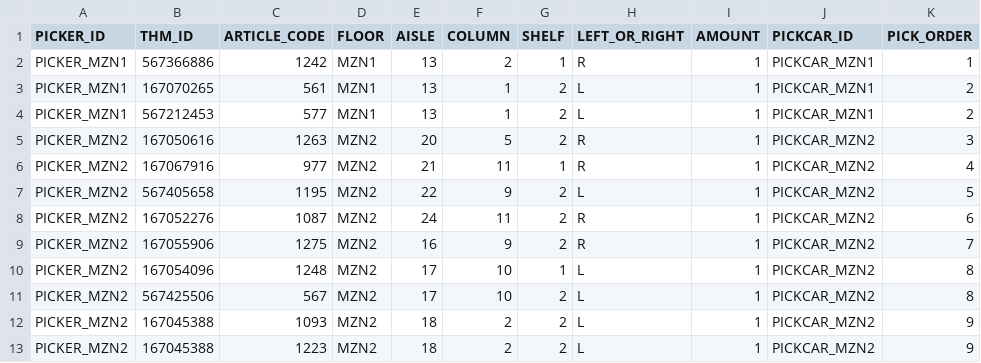
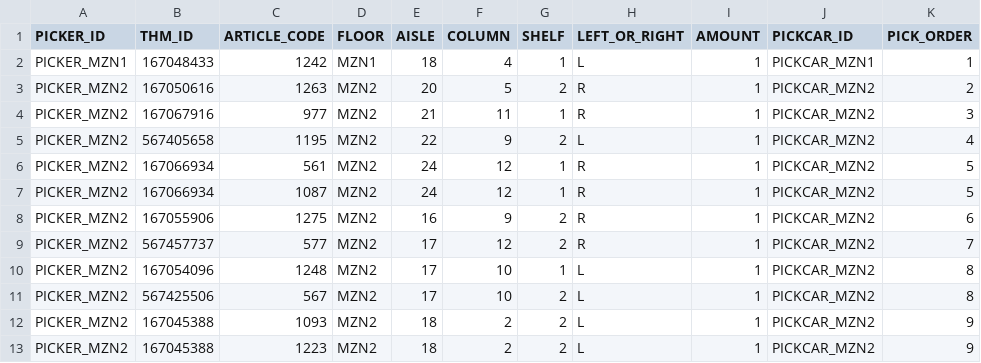
Before and after one commit to oguzalpcakmak/PickingOptimization, a CSV file: ThreeFloorPickData.csv, drawn as a sheet.

Commit message:
Add distance matrices; update pick data and model
Add precomputed distance matrix CSVs (MZN1_DistanceMatrix.csv, MZN1_FullGridDistanceMatrix.csv, DistanceMatrixTest.csv) to support routing/picking calculations. Update ThreeFloorAlternatives.csv and ThreeFloorPickData.csv to reflect revised pick/alternative data. Modify gurobi_pick_model.py to accommodate the new distance data and related input changes.

```diff
--- a/ThreeFloorPickData.csv
+++ b/ThreeFloorPickData.csv
@@ -1,10 +1,10 @@
 PICKER_ID,THM_ID,ARTICLE_CODE,FLOOR,AISLE,COLUMN,SHELF,LEFT_OR_RIGHT,AMOUNT,PICKCAR_ID,PICK_ORDER
-PICKER_MZN1,567366886,1242,MZN1,13,2,1,R,1,PICKCAR_MZN1,1
-PICKER_MZN1,167070265,561,MZN1,13,1,2,L,1,PICKCAR_MZN1,2
-PICKER_MZN1,567212453,577,MZN1,13,1,2,L,1,PICKCAR_MZN1,2
-PICKER_MZN2,167050616,1263,MZN2,20,5,2,R,1,PICKCAR_MZN2,3
-PICKER_MZN2,167067916,977,MZN2,21,11,1,R,1,PICKCAR_MZN2,4
-PICKER_MZN2,567405658,1195,MZN2,22,9,2,L,1,PICKCAR_MZN2,5
-PICKER_MZN2,167052276,1087,MZN2,24,11,2,R,1,PICKCAR_MZN2,6
-PICKER_MZN2,167055906,1275,MZN2,16,9,2,R,1,PICKCAR_MZN2,7
+PICKER_MZN1,167048433,1242,MZN1,18,4,1,L,1,PICKCAR_MZN1,1
+PICKER_MZN2,167050616,1263,MZN2,20,5,2,R,1,PICKCAR_MZN2,2
+PICKER_MZN2,167067916,977,MZN2,21,11,1,R,1,PICKCAR_MZN2,3
+PICKER_MZN2,567405658,1195,MZN2,22,9,2,L,1,PICKCAR_MZN2,4
+PICKER_MZN2,167066934,561,MZN2,24,12,1,R,1,PICKCAR_MZN2,5
+PICKER_MZN2,167066934,1087,MZN2,24,12,1,R,1,PICKCAR_MZN2,5
+PICKER_MZN2,167055906,1275,MZN2,16,9,2,R,1,PICKCAR_MZN2,6
+PICKER_MZN2,567457737,577,MZN2,17,12,2,R,1,PICKCAR_MZN2,7
 PICKER_MZN2,167054096,1248,MZN2,17,10,1,L,1,PICKCAR_MZN2,8
```
Also changed, not shown: ThreeFloorAlternatives.csv, 4 other files.
